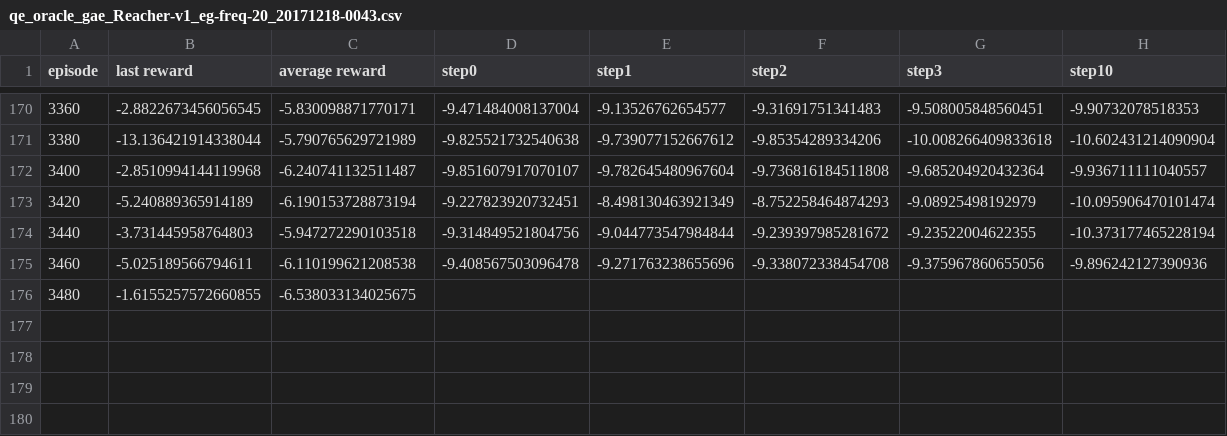
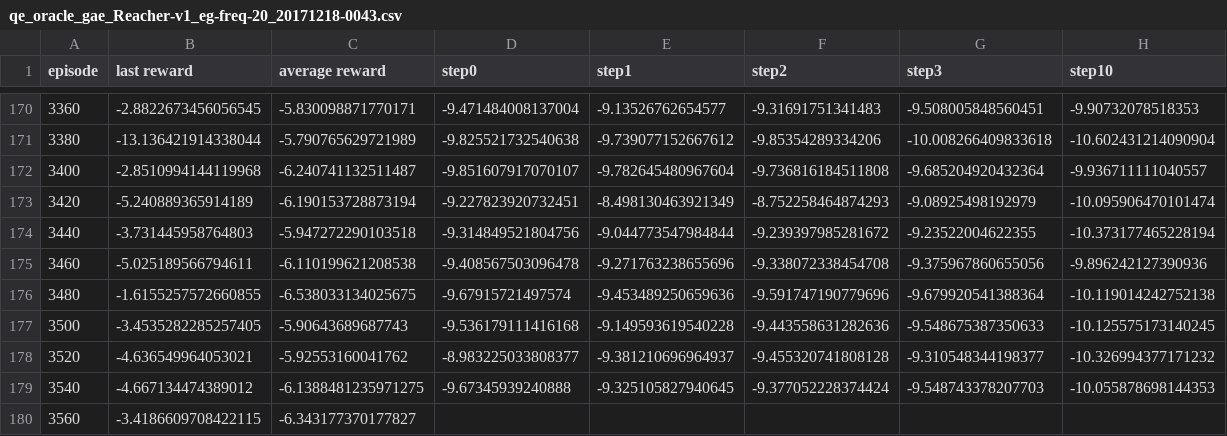
Before and after one commit to suryabhupa/pytorch-trpo, a CSV file: logs/qe_oracle_gae_Reacher-v1_eg-freq-20_20171218-0043.csv, drawn as a sheet; only a part is shown, gaps mark what is left out.

Commit message:
Add 9mil step size limit

```diff
--- a/logs/qe_oracle_gae_Reacher-v1_eg-freq-20_20171218-0043.csv
+++ b/logs/qe_oracle_gae_Reacher-v1_eg-freq-20_20171218-0043.csv
@@ -175,2 +175,6 @@ episode,last reward,average reward,step0,step1,step2,step3,step10
 3460,-5.025189566794611,-6.110199621208538,-9.408567503096478,-9.271763238655696,-9.338072338454708,-9.375967860655056,-9.896242127390936,
-3480,-1.6155257572660855,-6.538033134025675,
+3480,-1.6155257572660855,-6.538033134025675,-9.67915721497574,-9.453489250659636,-9.591747190779696,-9.679920541388364,-10.119014242752138,
+3500,-3.4535282285257405,-5.90643689687743,-9.536179111416168,-9.149593619540228,-9.443558631282636,-9.548675387350633,-10.125575173140245,
+3520,-4.636549964053021,-5.92553160041762,-8.983225033808377,-9.381210696964937,-9.455320741808128,-9.310548344198377,-10.326994377171232,
+3540,-4.667134474389012,-6.1388481235971275,-9.67345939240888,-9.325105827940645,-9.377052228374424,-9.548743378207703,-10.055878698144353,
+3560,-3.4186609708422115,-6.343177370177827,
```
Also changed, not shown: 4 other files.
